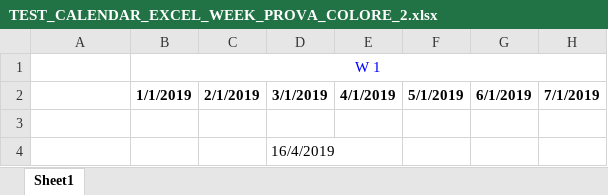
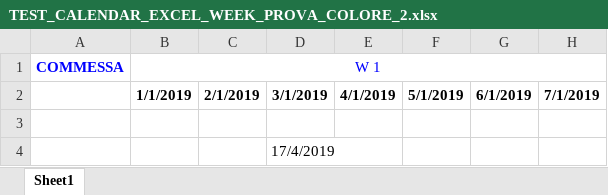
Before and after one commit to MatteoPizzinato/Windows_form_app, an Excel workbook: windows_form_app/TEST_CALENDAR_EXCEL_WEEK_PROVA_COLORE_2.xlsx, sheet Sheet1, drawn as a sheet; only a part is shown; values as stored, in another font and other column widths than the file's, no borders; the diff names each change by its address in the sheet, - before the commit and + after, or states it on an @@ line.

Commit message:
Da finire il data binding delle informazioni da mettere nella sezione della commessa

```diff
--- a/windows_form_app/TEST_CALENDAR_EXCEL_WEEK_PROVA_COLORE_2.xlsx (sheet Sheet1)
+++ b/windows_form_app/TEST_CALENDAR_EXCEL_WEEK_PROVA_COLORE_2.xlsx (sheet Sheet1)
-A1: (empty)
+A1: COMMESSA
-D4: 16/4/2019
+D4: 17/4/2019
```
Also changed, not shown: 7 other files.
